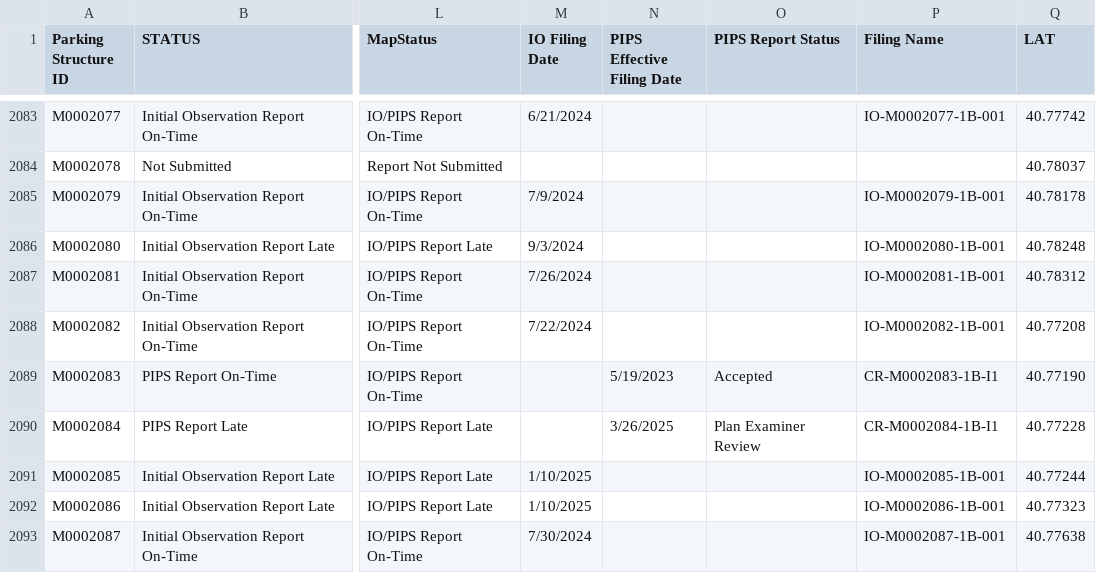
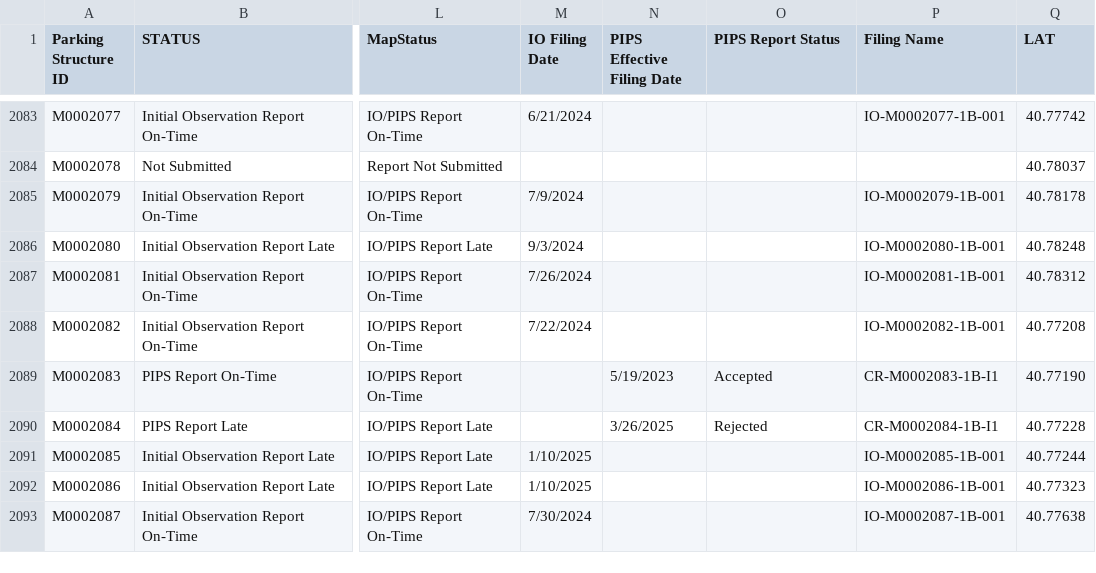
Before and after one commit to NYCDOB/ParkingStructures_InitialObservationReports, a CSV file: data/IO_Status.csv, drawn as a sheet; only a part is shown, gaps mark what is left out; the diff covers the shown part only; the diff names each change by its address in the sheet, - before the commit and + after, or states it on an @@ line.

```diff
--- a/data/IO_Status.csv
+++ b/data/IO_Status.csv
-O2090 (PIPS Report Status): Plan Examiner Review
+O2090 (PIPS Report Status): Rejected
```
Also changed, not shown: 17 edited cells elsewhere in this file.
